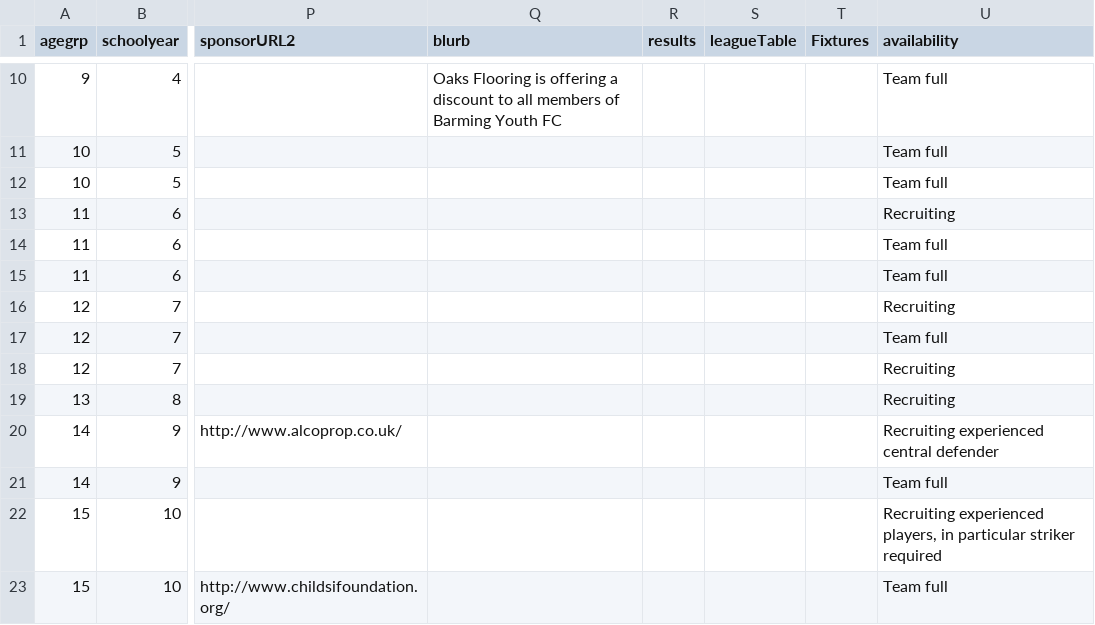
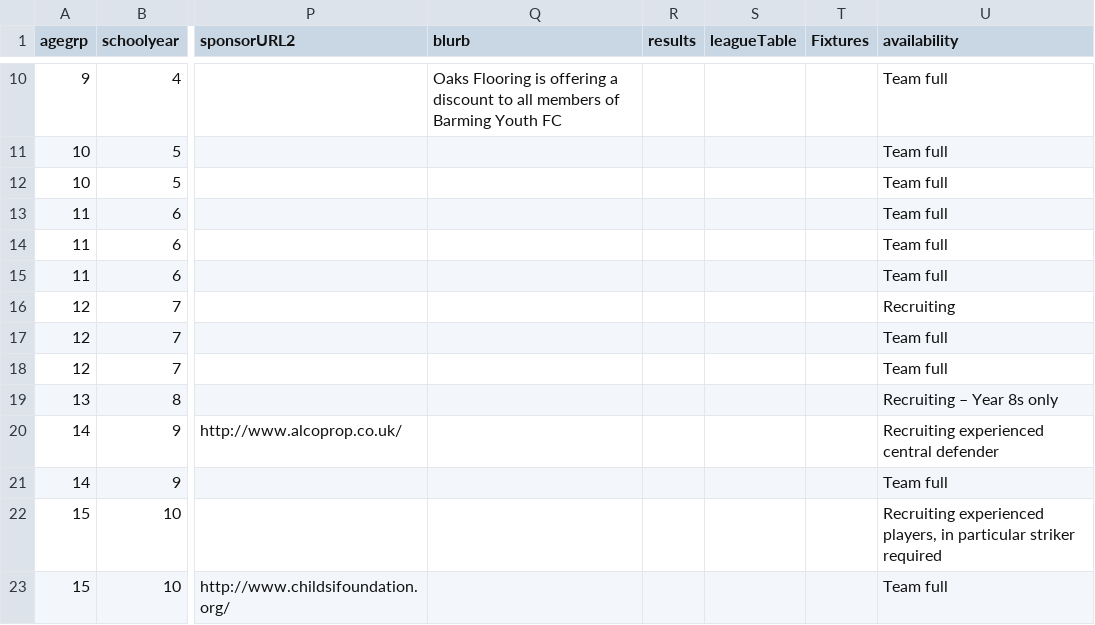
Before and after one commit to BYFC/BYFC.github.io, a CSV file: _data/teams.csv, drawn as a sheet; only a part is shown, gaps mark what is left out; the diff names each change by its address in the sheet, - before the commit and + after, or states it on an @@ line.

Commit message:
Updated team availability

```diff
--- a/_data/teams.csv
+++ b/_data/teams.csv
-U13 (availability): Recruiting
+U13 (availability): Team full
-U18 (availability): Recruiting
+U18 (availability): Team full
-U19 (availability): Recruiting
+U19 (availability): Recruiting – Year 8s only
```
